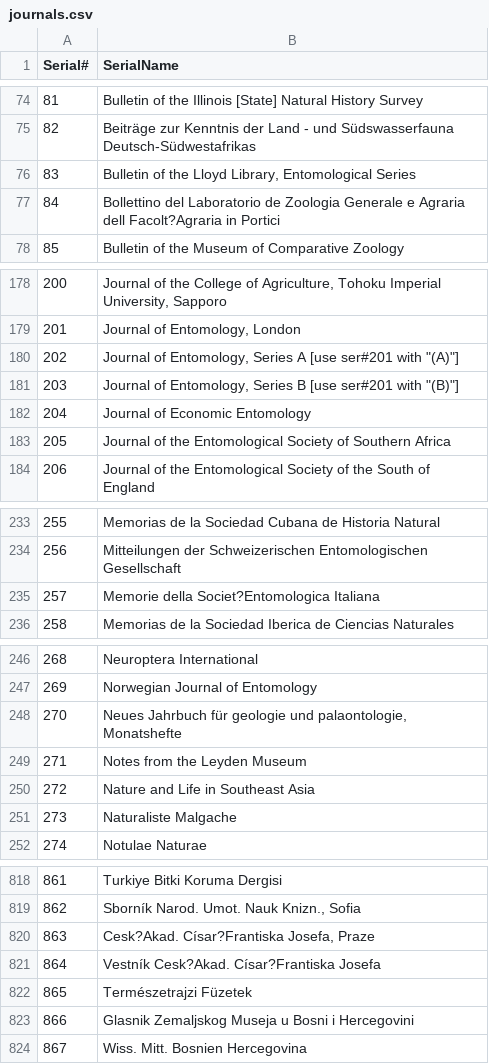
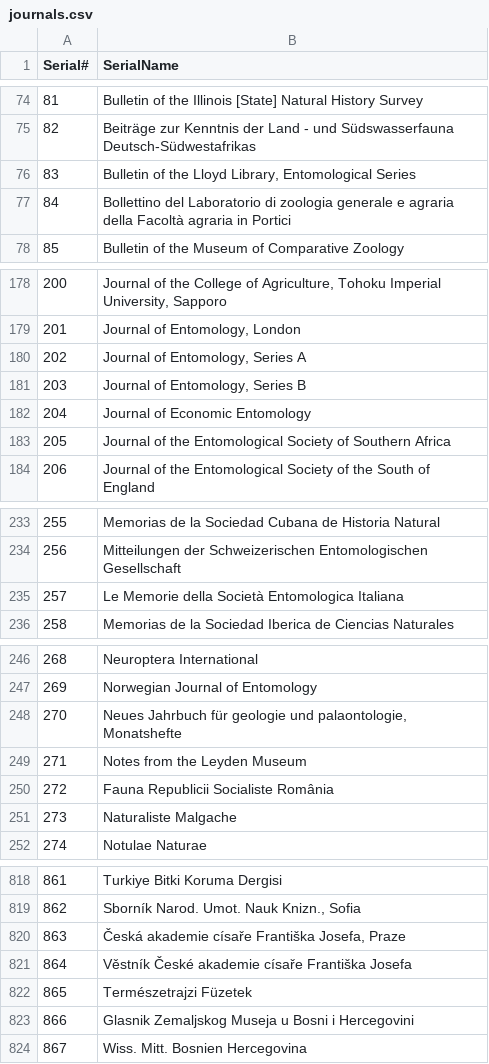
Before and after one commit to elenimijalis/mayfly_db, a CSV file: journals.csv, drawn as a sheet; only a part is shown, gaps mark what is left out; the diff covers the shown part only.

```diff
--- a/journals.csv
+++ b/journals.csv
@@ -76,3 +76,3 @@ Serial#,SerialName
 83,"Bulletin of the Lloyd Library, Entomological Series"
-84,Bollettino del Laboratorio de Zoologia Generale e Agraria dell Facolt?Agraria in Portici
+84,Bollettino del Laboratorio di zoologia generale e agraria della Facoltà agraria in Portici
 85,Bulletin of the Museum of Comparative Zoology
@@ -179,4 +179,4 @@ Serial#,SerialName
 201,"Journal of Entomology, London"
-202,"Journal of Entomology, Series A [use ser#201 with ""(A)""]"
-203,"Journal of Entomology, Series B [use ser#201 with ""(B)""]"
+202,"Journal of Entomology, Series A"
+203,"Journal of Entomology, Series B"
 204,Journal of Economic Entomology
@@ -234,3 +234,3 @@ Serial#,SerialName
 256,Mitteilungen der Schweizerischen Entomologischen Gesellschaft
-257,Memorie della Societ?Entomologica Italiana
+257,Le Memorie della Società Entomologica Italiana
 258,Memorias de la Sociedad Iberica de Ciencias Naturales
@@ -249,3 +249,3 @@ Serial#,SerialName
 271,Notes from the Leyden Museum
-272,Nature and Life in Southeast Asia
+272,Fauna Republicii Socialiste România
 273,Naturaliste Malgache
@@ -819,4 +819,4 @@ Serial#,SerialName
 862,"Sborník Narod. Umot. Nauk Knizn., Sofia"
-863,"Cesk?Akad. Císar?Frantiska Josefa, Praze"
-864,Vestník Cesk?Akad. Císar?Frantiska Josefa
+863,"Česká akademie císaře Františka Josefa, Praze"
+864,Věstník České akademie císaře Františka Josefa
 865,Természetrajzi Füzetek
```
Also changed, not shown: 73 added rows and 15 edited cells elsewhere in this file, papers.csv, 11 other files.
